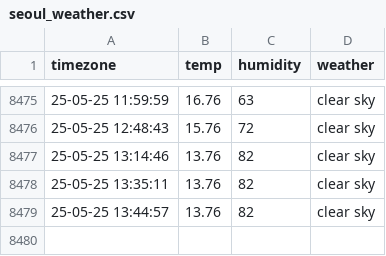
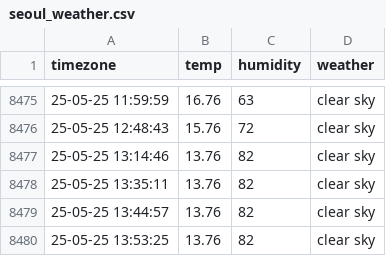
Before and after one commit to cong2738/seoul_weather, a CSV file: seoul_weather.csv, drawn as a sheet; only a part is shown, gaps mark what is left out; the diff names each change by its address in the sheet, - before the commit and + after, or states it on an @@ line.

```diff
--- a/seoul_weather.csv
+++ b/seoul_weather.csv
+row 8480: 25-05-25 13:53:25 | 13.76 | 82 | clear sky
```
